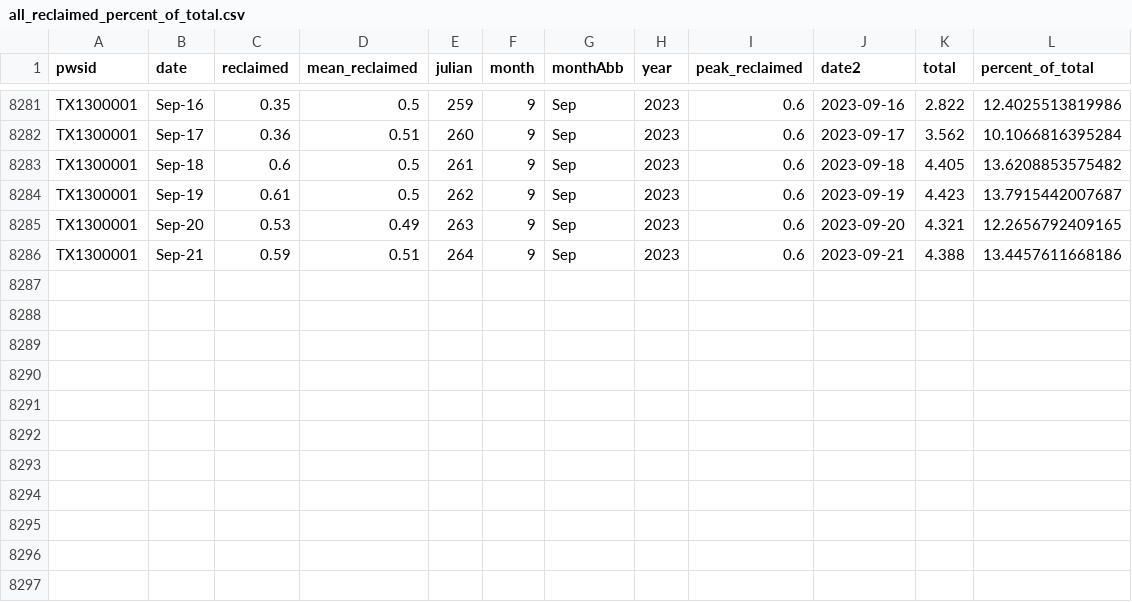
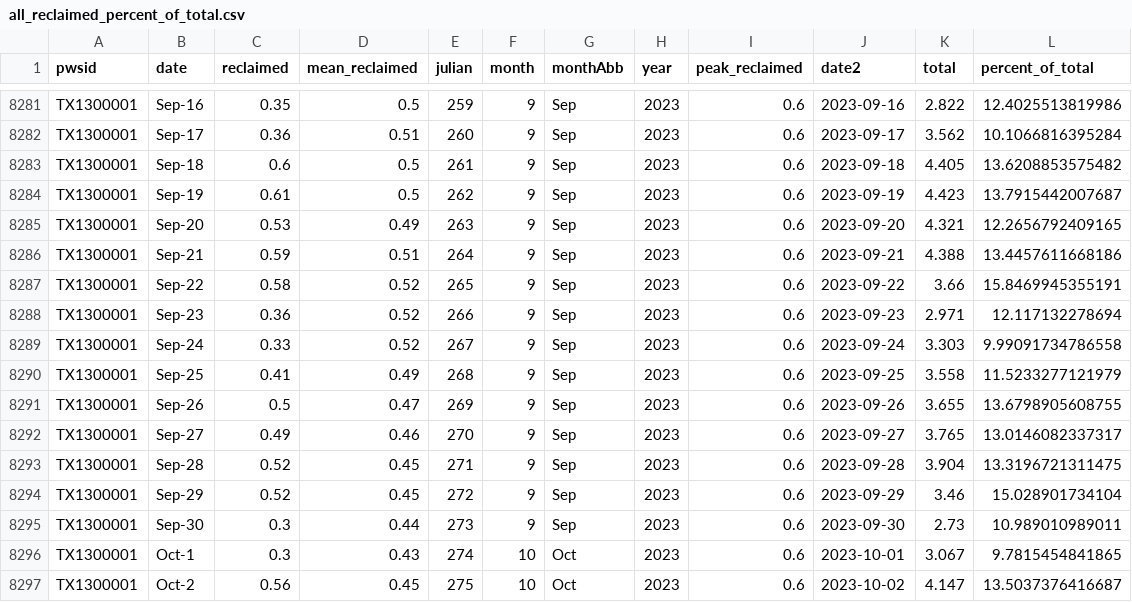
Before and after one commit to dathere/boerne-dashboard, a CSV file: boerne-water-supply/data/demand/all_reclaimed_percent_of_total.csv, drawn as a sheet; only a part is shown, gaps mark what is left out; the diff names each change by its address in the sheet, - before the commit and + after, or states it on an @@ line.

```diff
--- a/boerne-water-supply/data/demand/all_reclaimed_percent_of_total.csv
+++ b/boerne-water-supply/data/demand/all_reclaimed_percent_of_total.csv
+row 8287: TX1300001 | Sep-22 | 0.58 | 0.52 | 265 | 9 | Sep | 2023 | 0.6 | 2023-09-22 | 3.66 | 15.8469945355191
+row 8288: TX1300001 | Sep-23 | 0.36 | 0.52 | 266 | 9 | Sep | 2023 | 0.6 | 2023-09-23 | 2.971 | 12.117132278694
+row 8289: TX1300001 | Sep-24 | 0.33 | 0.52 | 267 | 9 | Sep | 2023 | 0.6 | 2023-09-24 | 3.303 | 9.99091734786558
+row 8290: TX1300001 | Sep-25 | 0.41 | 0.49 | 268 | 9 | Sep | 2023 | 0.6 | 2023-09-25 | 3.558 | 11.5233277121979
+row 8291: TX1300001 | Sep-26 | 0.5 | 0.47 | 269 | 9 | Sep | 2023 | 0.6 | 2023-09-26 | 3.655 | 13.6798905608755
+row 8292: TX1300001 | Sep-27 | 0.49 | 0.46 | 270 | 9 | Sep | 2023 | 0.6 | 2023-09-27 | 3.765 | 13.0146082337317
+row 8293: TX1300001 | Sep-28 | 0.52 | 0.45 | 271 | 9 | Sep | 2023 | 0.6 | 2023-09-28 | 3.904 | 13.3196721311475
+row 8294: TX1300001 | Sep-29 | 0.52 | 0.45 | 272 | 9 | Sep | 2023 | 0.6 | 2023-09-29 | 3.46 | 15.028901734104
+row 8295: TX1300001 | Sep-30 | 0.3 | 0.44 | 273 | 9 | Sep | 2023 | 0.6 | 2023-09-30 | 2.73 | 10.989010989011
+row 8296: TX1300001 | Oct-1 | 0.3 | 0.43 | 274 | 10 | Oct | 2023 | 0.6 | 2023-10-01 | 3.067 | 9.7815454841865
+row 8297: TX1300001 | Oct-2 | 0.56 | 0.45 | 275 | 10 | Oct | 2023 | 0.6 | 2023-10-02 | 4.147 | 13.5037376416687
```
Also changed, not shown: boerne-water-supply/data/demand/all_demand_by_source.csv, boerne-water-supply/data/demand/all_demand_cum.csv, 11 other files.
